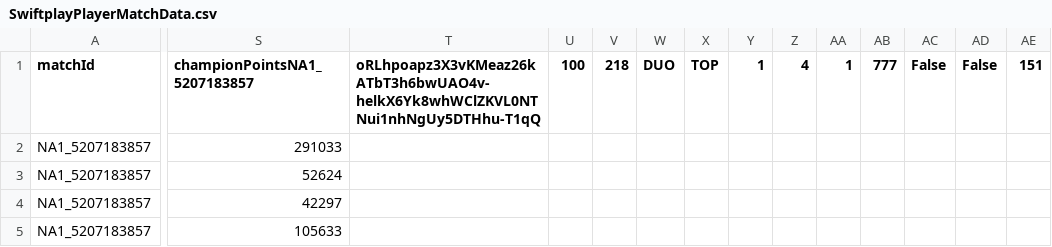
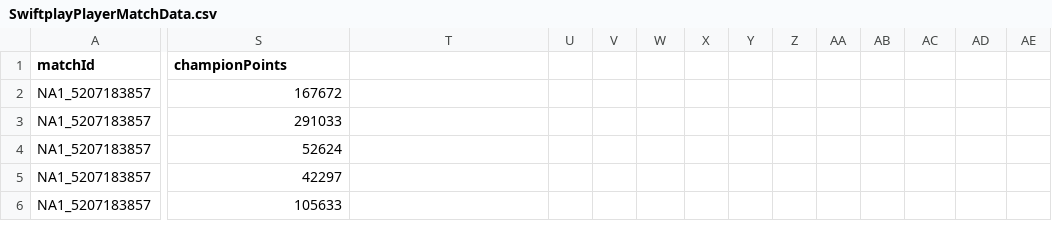
Before and after one commit to mdcUM/swiftplay-analysis, a CSV file: data/GOLD_II/SwiftplayPlayerMatchData.csv, drawn as a sheet; only a part is shown, gaps mark what is left out; rows hold the shown columns only; the diff covers the shown part only; the diff names each change by its address in the sheet, - before the commit and + after, or states it on an @@ line.

```diff
--- a/data/GOLD_II/SwiftplayPlayerMatchData.csv
+++ b/data/GOLD_II/SwiftplayPlayerMatchData.csv
-S1: championPointsNA1_5207183857
+S1: championPoints
-T1: oRLhpoapz3X3vKMeaz26kATbT3h6bwUAO4v-helkX6Yk8whWClZKVL0NTNui1nhNgUy5DTHhu-T1qQ
+T1: (empty)
-U1: 100
+U1: (empty)
-V1: 218
+V1: (empty)
-W1: DUO
+W1: (empty)
-X1: TOP
+X1: (empty)
-Y1: 1
+Y1: (empty)
-Z1: 4
+Z1: (empty)
-AA1: 1
+AA1: (empty)
-AB1: 777
+AB1: (empty)
-AC1: False
+AC1: (empty)
-AD1: False
+AD1: (empty)
-AE1: 151
+AE1: (empty)
+row 2: NA1_5207183857 | 167672
```
Also changed, not shown: 6 edited cells elsewhere in this file, data/GOLD_II/RankedMatches.csv, data/GOLD_II/RankedPlayerMatchData.csv, 11 other files.
